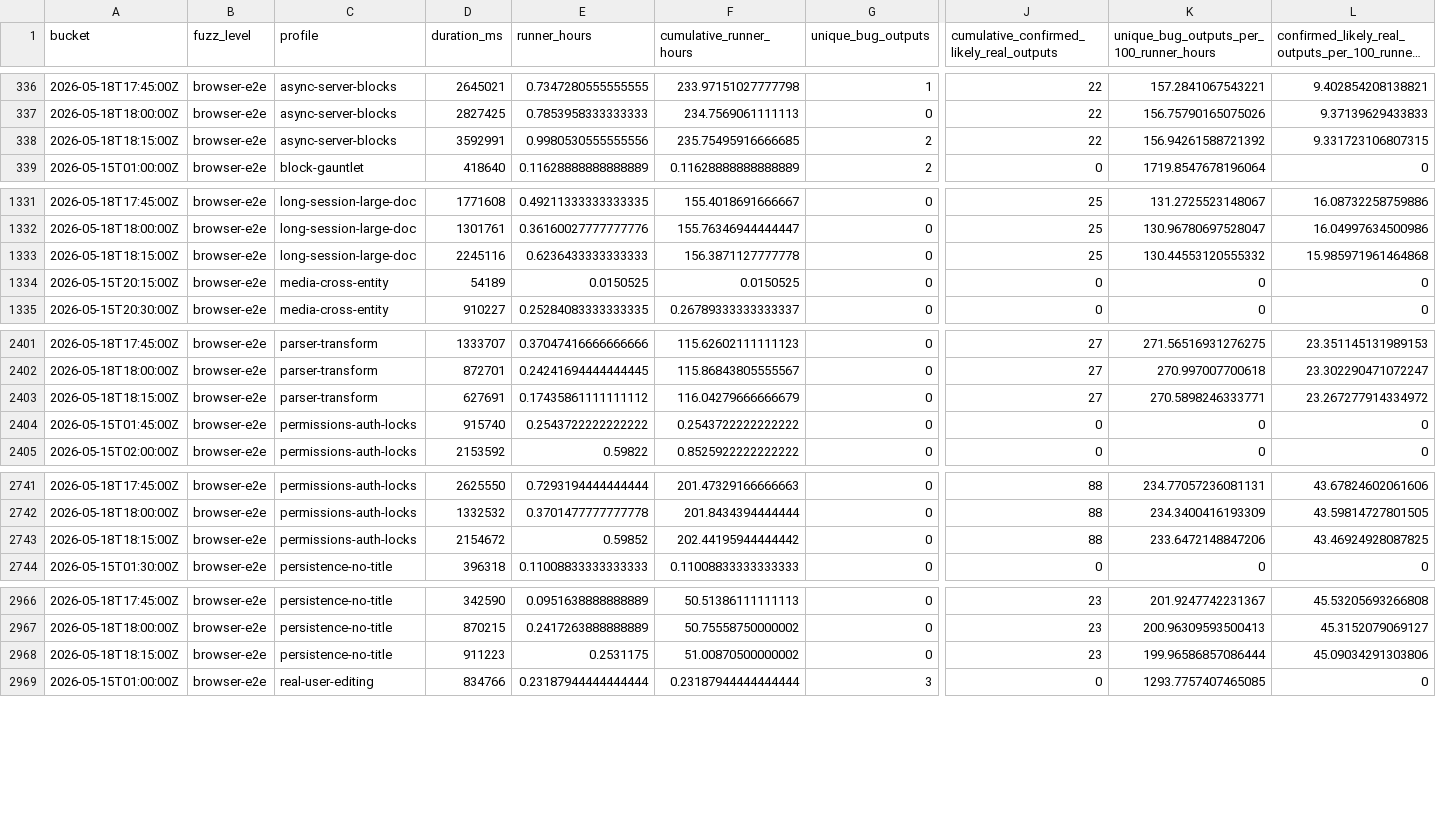
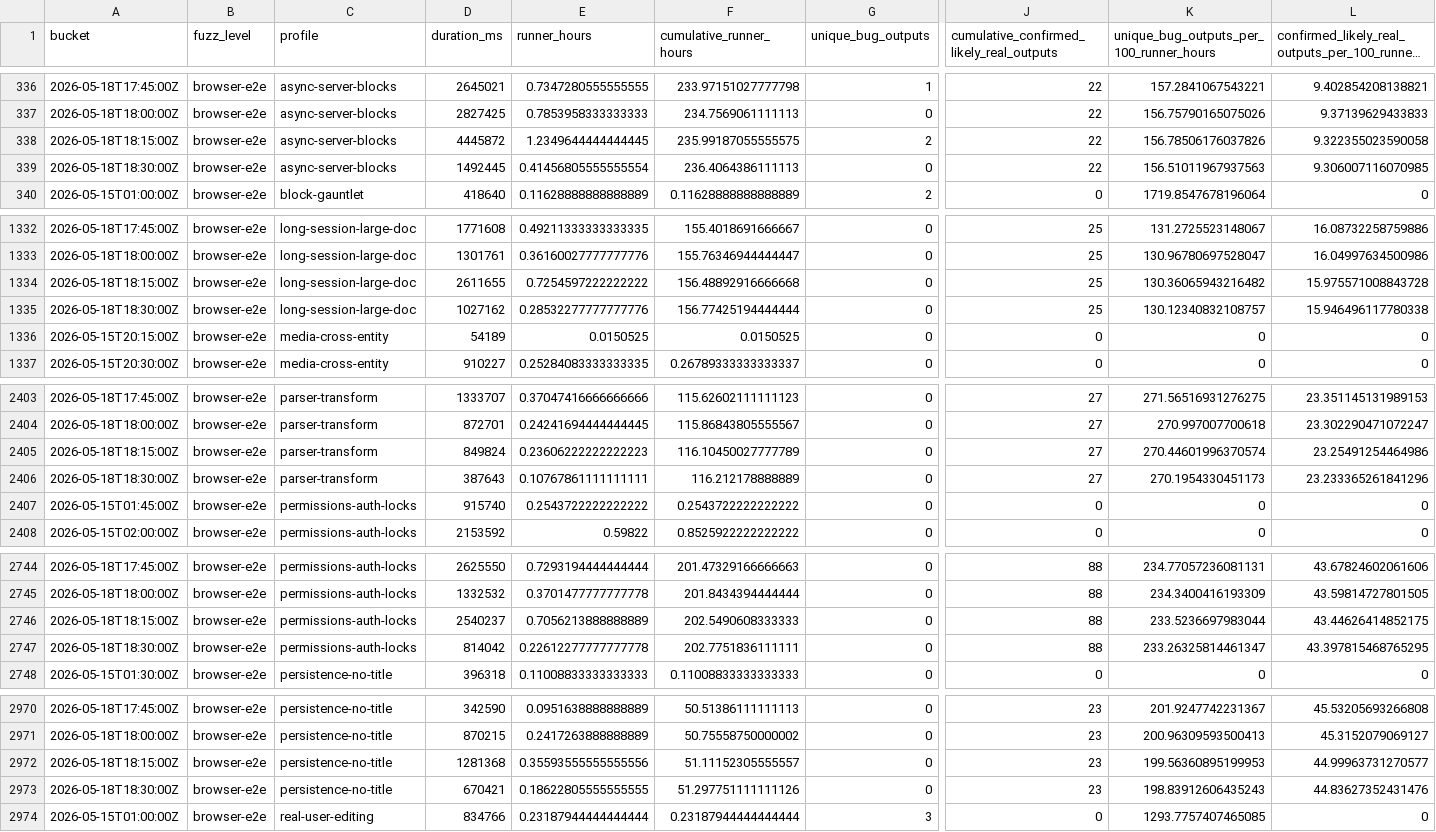
Before and after one commit to danluu/gutenberg, a CSV file: docs/explanations/architecture/rtc-jetstream2-fuzz-trends-20260515/data/bug_output_effectiveness_by_profile.csv, drawn as a sheet; only a part is shown, gaps mark what is left out; long unchanged cells end in …; addresses are those after the commit; rows hold the shown columns only; the diff covers the shown part only; the diff names each change by its address in the sheet, - before the commit and + after, or states it on an @@ line.

```diff
--- a/docs/explanations/architecture/rtc-jetstream2-fuzz-trends-20260515/data/bug_output_effectiveness_by_profile.csv
+++ b/docs/explanations/architecture/rtc-jetstream2-fuzz-trends-20260515/data/bug_output_effectiveness_by_profile.csv
-D338 (duration_ms): 3592991
+D338 (duration_ms): 4445872
-E338 (runner_hours): 0.9980530555555556
+E338 (runner_hours): 1.2349644444444445
-F338 (cumulative_runner_hours): 235.75495916666685
+F338 (cumulative_runner_hours): 235.99187055555575
-K338: 156.94261588721392
+K338: 156.78506176037826
-L338: 9.331723106807315
+L338: 9.322355023590058
+row 339: 2026-05-18T18:30:00Z | browser-e2e | async-server-blocks | 1492445 | 0.41456805555555554 | 236.4064386111113 | 0 | 22 | 156.51011967937563 | 9.306007116070985
-D1334 (duration_ms): 2245116
+D1334 (duration_ms): 2611655
-E1334 (runner_hours): 0.6236433333333333
+E1334 (runner_hours): 0.7254597222222222
-F1334 (cumulative_runner_hours): 156.3871127777778
+F1334 (cumulative_runner_hours): 156.48892916666668
-K1334: 130.44553120555332
+K1334: 130.36065943216482
-L1334: 15.985971961464868
+L1334: 15.975571008843728
+row 1335: 2026-05-18T18:30:00Z | browser-e2e | long-session-large-doc | 1027162 | 0.28532277777777776 | 156.77425194444444 | 0 | 25 | 130.12340832108757 | 15.946496117780338
-D2405 (duration_ms): 627691
+D2405 (duration_ms): 849824
-E2405 (runner_hours): 0.17435861111111112
+E2405 (runner_hours): 0.23606222222222223
-F2405 (cumulative_runner_hours): 116.04279666666679
+F2405 (cumulative_runner_hours): 116.10450027777789
-K2405: 270.5898246333771
+K2405: 270.44601996370574
-L2405: 23.267277914334972
+L2405: 23.25491254464986
+row 2406: 2026-05-18T18:30:00Z | browser-e2e | parser-transform | 387643 | 0.10767861111111111 | 116.212178888889 | 0 | 27 | 270.1954330451173 | 23.233365261841296
-D2746 (duration_ms): 2154672
+D2746 (duration_ms): 2540237
-E2746 (runner_hours): 0.59852
+E2746 (runner_hours): 0.7056213888888889
-F2746 (cumulative_runner_hours): 202.44195944444442
+F2746 (cumulative_runner_hours): 202.5490608333333
-K2746: 233.6472148847206
+K2746: 233.5236697983044
-L2746: 43.46924928087825
+L2746: 43.44626414852175
+row 2747: 2026-05-18T18:30:00Z | browser-e2e | permissions-auth-locks | 814042 | 0.22612277777777778 | 202.7751836111111 | 0 | 88 | 233.26325814461347 | 43.397815468765295
-D2972 (duration_ms): 911223
+D2972 (duration_ms): 1281368
-E2972 (runner_hours): 0.2531175
+E2972 (runner_hours): 0.35593555555555556
-F2972 (cumulative_runner_hours): 51.00870500000002
+F2972 (cumulative_runner_hours): 51.11152305555557
-K2972: 199.96586857086444
+K2972: 199.56360895199953
-L2972: 45.09034291303806
+L2972: 44.99963731270577
+row 2973: 2026-05-18T18:30:00Z | browser-e2e | persistence-no-title | 670421 | 0.18622805555555555 | 51.297751111111126 | 0 | 23 | 198.83912606435243 | 44.83627352431476
```
Also changed, not shown: 5 added rows and 33 edited cells elsewhere in this file, docs/explanations/architecture/rtc-jetstream2-fuzz-trends-20260515/data/bug_effectiveness_by_level.csv, docs/explanations/architecture/rtc-jetstream2-fuzz-trends-20260515/data/bug_effectiveness_by_profile.csv, 42 other files.
